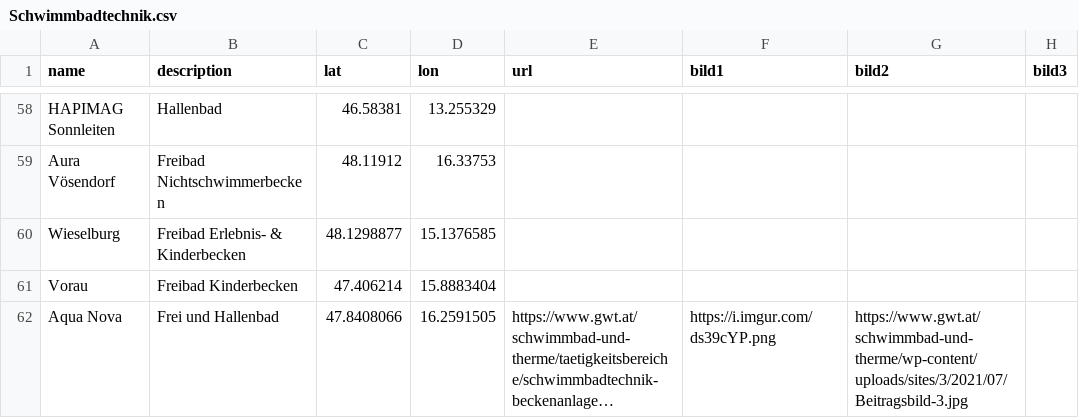
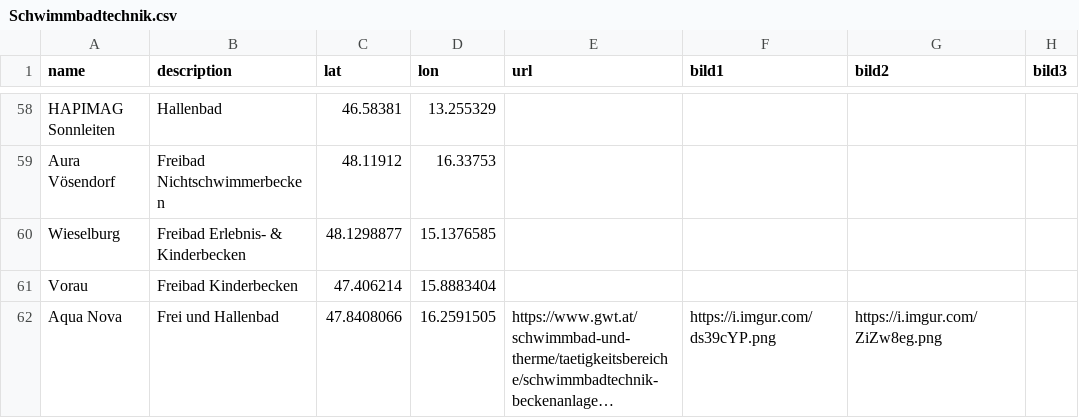
Before and after one commit to GWTMarketing/Projektkarte, a CSV file: Schwimmbadtechnik.csv, drawn as a sheet; only a part is shown, gaps mark what is left out; long unchanged cells end in …; the diff names each change by its address in the sheet, - before the commit and + after, or states it on an @@ line.

Commit message:
Update Schwimmbadtechnik.csv

```diff
--- a/Schwimmbadtechnik.csv
+++ b/Schwimmbadtechnik.csv
-G62 (bild2): https://www.gwt.at/schwimmbad-und-therme/wp-content/uploads/sites/3/2021/07/Beitragsbild-3.jpg
+G62 (bild2): https://i.imgur.com/ZiZw8eg.png
```
